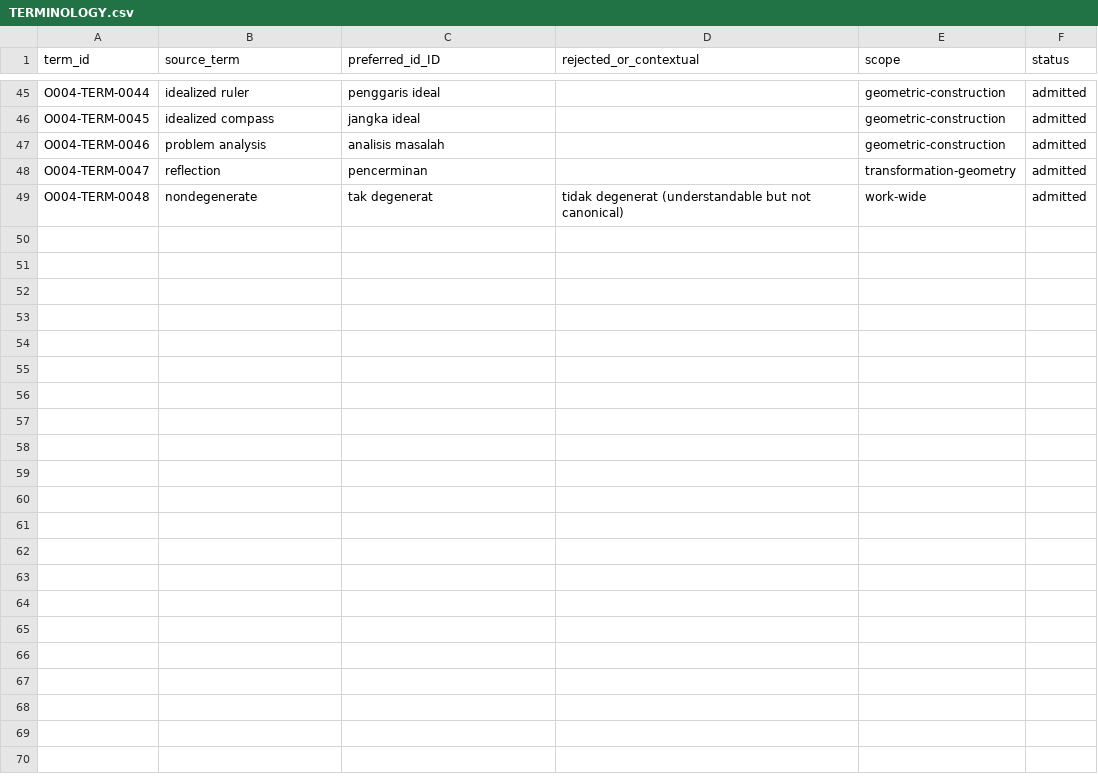
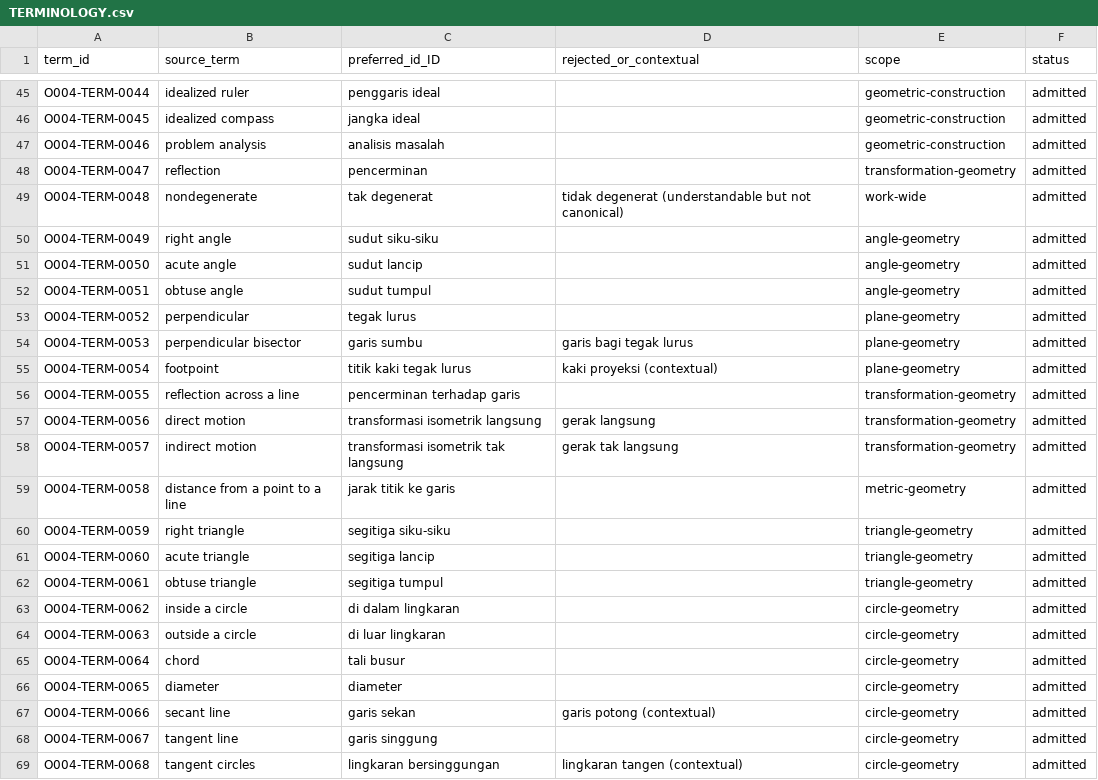
Before and after one commit to KokunoYumeto/bidang-euklides-dan-kerabatnya-id, a CSV file: 00_control/TERMINOLOGY.csv, drawn as a sheet; only a part is shown, gaps mark what is left out; the diff names each change by its address in the sheet, - before the commit and + after, or states it on an @@ line.

```diff
--- a/00_control/TERMINOLOGY.csv
+++ b/00_control/TERMINOLOGY.csv
+row 50: O004-TERM-0049 | right angle | sudut siku-siku |  | angle-geometry | admitted
+row 51: O004-TERM-0050 | acute angle | sudut lancip |  | angle-geometry | admitted
+row 52: O004-TERM-0051 | obtuse angle | sudut tumpul |  | angle-geometry | admitted
+row 53: O004-TERM-0052 | perpendicular | tegak lurus |  | plane-geometry | admitted
+row 54: O004-TERM-0053 | perpendicular bisector | garis sumbu | garis bagi tegak lurus | plane-geometry | admitted
+row 55: O004-TERM-0054 | footpoint | titik kaki tegak lurus | kaki proyeksi (contextual) | plane-geometry | admitted
+row 56: O004-TERM-0055 | reflection across a line | pencerminan terhadap garis |  | transformation-geometry | admitted
+row 57: O004-TERM-0056 | direct motion | transformasi isometrik langsung | gerak langsung | transformation-geometry | admitted
+row 58: O004-TERM-0057 | indirect motion | transformasi isometrik tak langsung | gerak tak langsung | transformation-geometry | admitted
+row 59: O004-TERM-0058 | distance from a point to a line | jarak titik ke garis |  | metric-geometry | admitted
+row 60: O004-TERM-0059 | right triangle | segitiga siku-siku |  | triangle-geometry | admitted
+row 61: O004-TERM-0060 | acute triangle | segitiga lancip |  | triangle-geometry | admitted
+row 62: O004-TERM-0061 | obtuse triangle | segitiga tumpul |  | triangle-geometry | admitted
+row 63: O004-TERM-0062 | inside a circle | di dalam lingkaran |  | circle-geometry | admitted
+row 64: O004-TERM-0063 | outside a circle | di luar lingkaran |  | circle-geometry | admitted
+row 65: O004-TERM-0064 | chord | tali busur |  | circle-geometry | admitted
+row 66: O004-TERM-0065 | diameter | diameter |  | circle-geometry | admitted
+row 67: O004-TERM-0066 | secant line | garis sekan | garis potong (contextual) | circle-geometry | admitted
+row 68: O004-TERM-0067 | tangent line | garis singgung |  | circle-geometry | admitted
+row 69: O004-TERM-0068 | tangent circles | lingkaran bersinggungan | lingkaran tangen (contextual) | circle-geometry | admitted
```
Also changed, not shown: backend/exercise-hints-v0.csv, backend/figure-descriptions-id-v0.csv, 19 other files.
